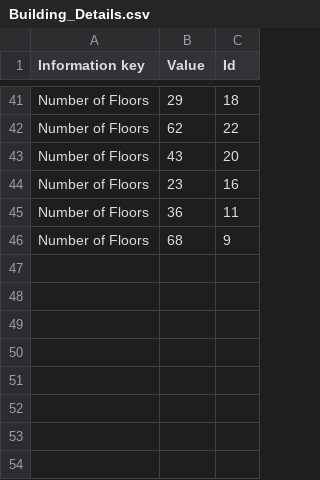
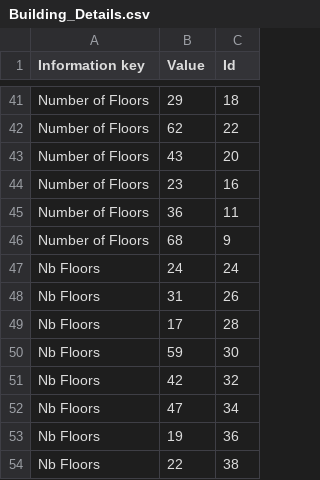
Before and after one commit to LauraZuviri/Rocket-Elevator-Foundation, a CSV file: Building_Details.csv, drawn as a sheet; only a part is shown, gaps mark what is left out.

```diff
--- a/Building_Details.csv
+++ b/Building_Details.csv
@@ -46 +46,9 @@ Number of Floors,36,11
 Number of Floors,68,9
+Nb Floors,24,24
+Nb Floors,31,26
+Nb Floors,17,28
+Nb Floors,59,30
+Nb Floors,42,32
+Nb Floors,47,34
+Nb Floors,19,36
+Nb Floors,22,38
```
Also changed, not shown: Addresses.csv, buildings.csv, 9 other files.
